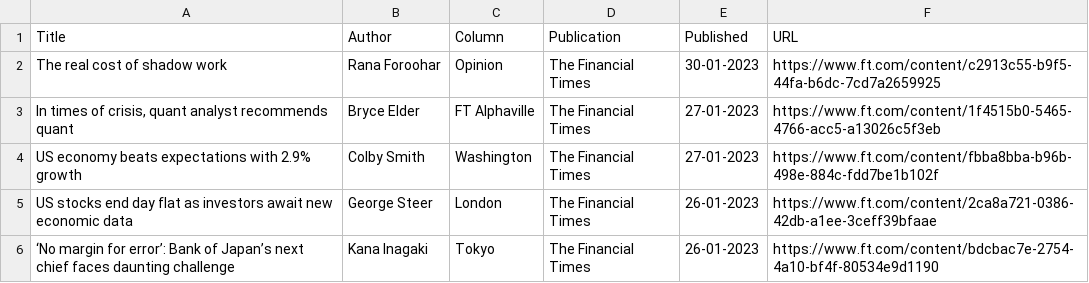
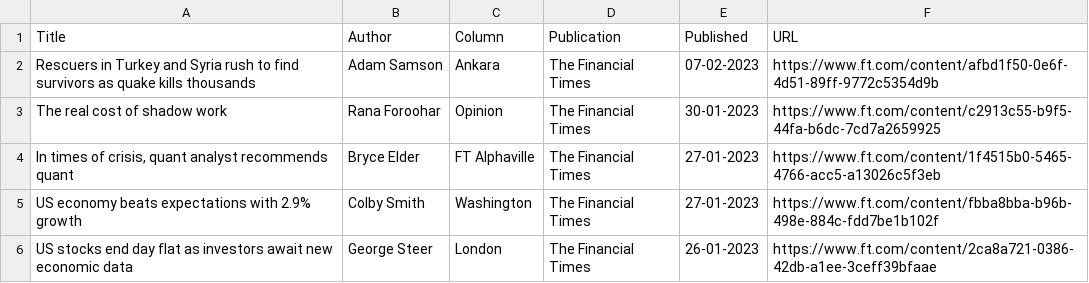
Before and after one commit to jaymarichua/ft-metadata, a CSV file: articles.csv, drawn as a sheet; only a part is shown; the shorter side is filled out with more unchanged rows.

Commit message:
Update articles.csv

```diff
--- a/articles.csv
+++ b/articles.csv
@@ -1,2 +1,3 @@
 Title, Author, Column, Publication, Published, URL
+Rescuers in Turkey and Syria rush to find survivors as quake kills thousands, Adam Samson, Ankara, The Financial Times, 07-02-2023, https://www.ft.com/content/afbd1f50-0e6f-4d51-89ff-9772c5354d9b
 The real cost of shadow work, Rana Foroohar, Opinion, The Financial Times, 30-01-2023, https://www.ft.com/content/c2913c55-b9f5-44fa-b6dc-7cd7a2659925
```
